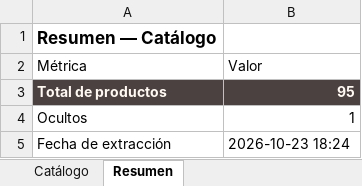
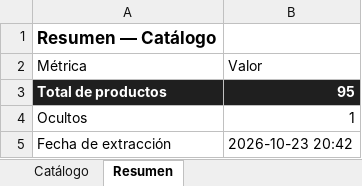
Before and after one commit to almacenvariedadesla88/almacenvariedadesla88, an Excel workbook: Sublimados_Majestic_Catalogo.xlsx, sheet Resumen, drawn as a sheet; values as stored, in another font and other column widths than the file's, no borders; the diff names each change by its address in the sheet, - before the commit and + after, or states it on an @@ line.

```diff
--- a/Sublimados_Majestic_Catalogo.xlsx (sheet Resumen)
+++ b/Sublimados_Majestic_Catalogo.xlsx (sheet Resumen)
-A3:B3 fill: #4B4141
+A3:B3 fill: #1F1F1F
-B5 (Valor): 2026-10-23 18:24
+B5 (Valor): 2026-10-23 20:42
```
Also changed, not shown: sheet Catálogo, 11 other files.
